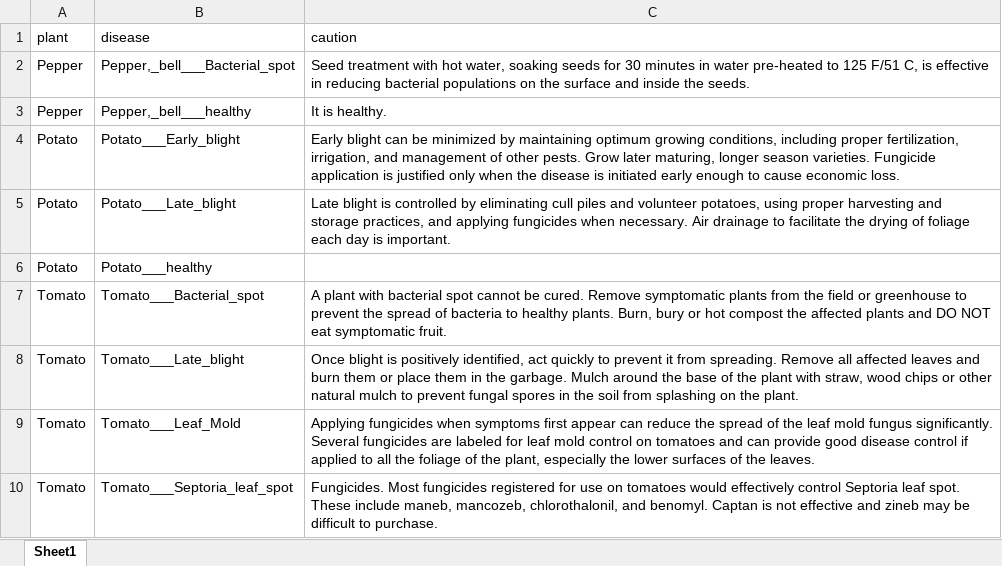
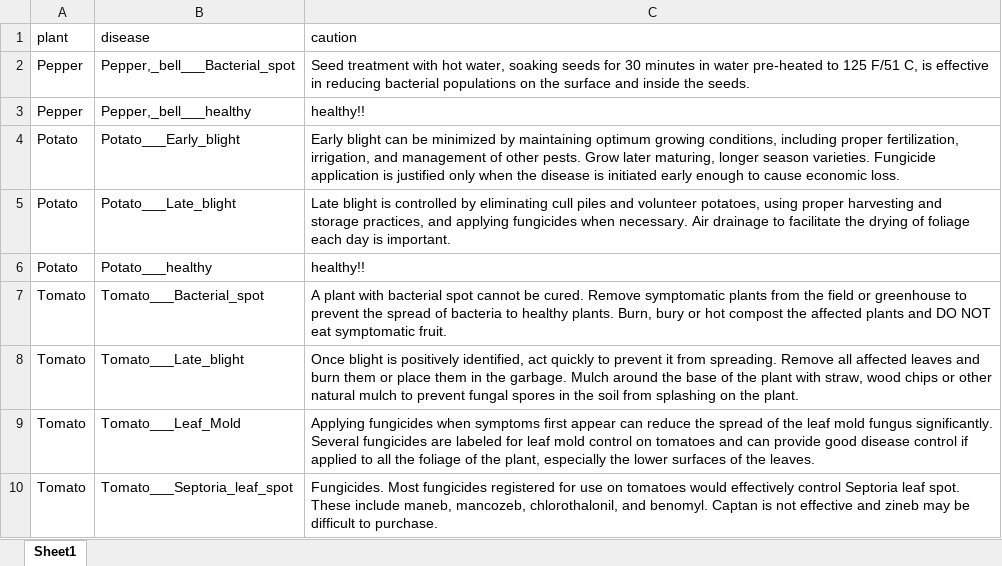
Before and after one commit to IBM-EPBL/IBM-Project-31946-1660206833, an Excel workbook: Final Deliverables/Final Code/Flask App/precautions - veg.xlsx, sheet Sheet1, drawn as a sheet; values as stored, in another font and other column widths than the file's, no borders; the diff names each change by its address in the sheet, - before the commit and + after, or states it on an @@ line.

```diff
--- a/Final Deliverables/Final Code/Flask App/precautions - veg.xlsx (sheet Sheet1)
+++ b/Final Deliverables/Final Code/Flask App/precautions - veg.xlsx (sheet Sheet1)
-C3 (caution): It is healthy.
+C3 (caution): healthy!!
-C6 (caution): (empty)
+C6 (caution): healthy!!
```
Also changed, not shown: Final Deliverables/Final Code/Flask App/precautions - fruits.xlsx, Project Development Phase/Sprint 3/flask_app/precautions - fruits.xlsx, 23 other files.
